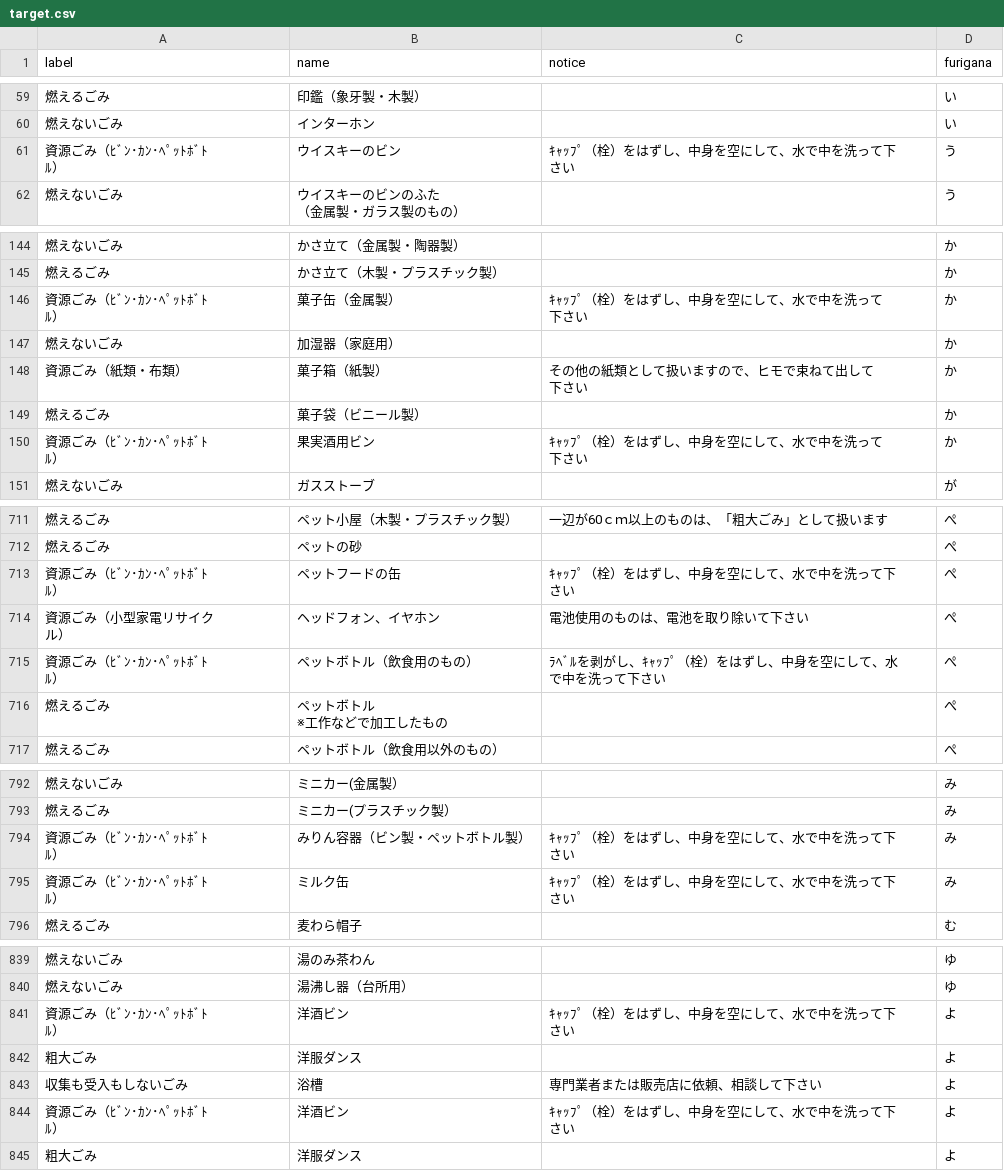
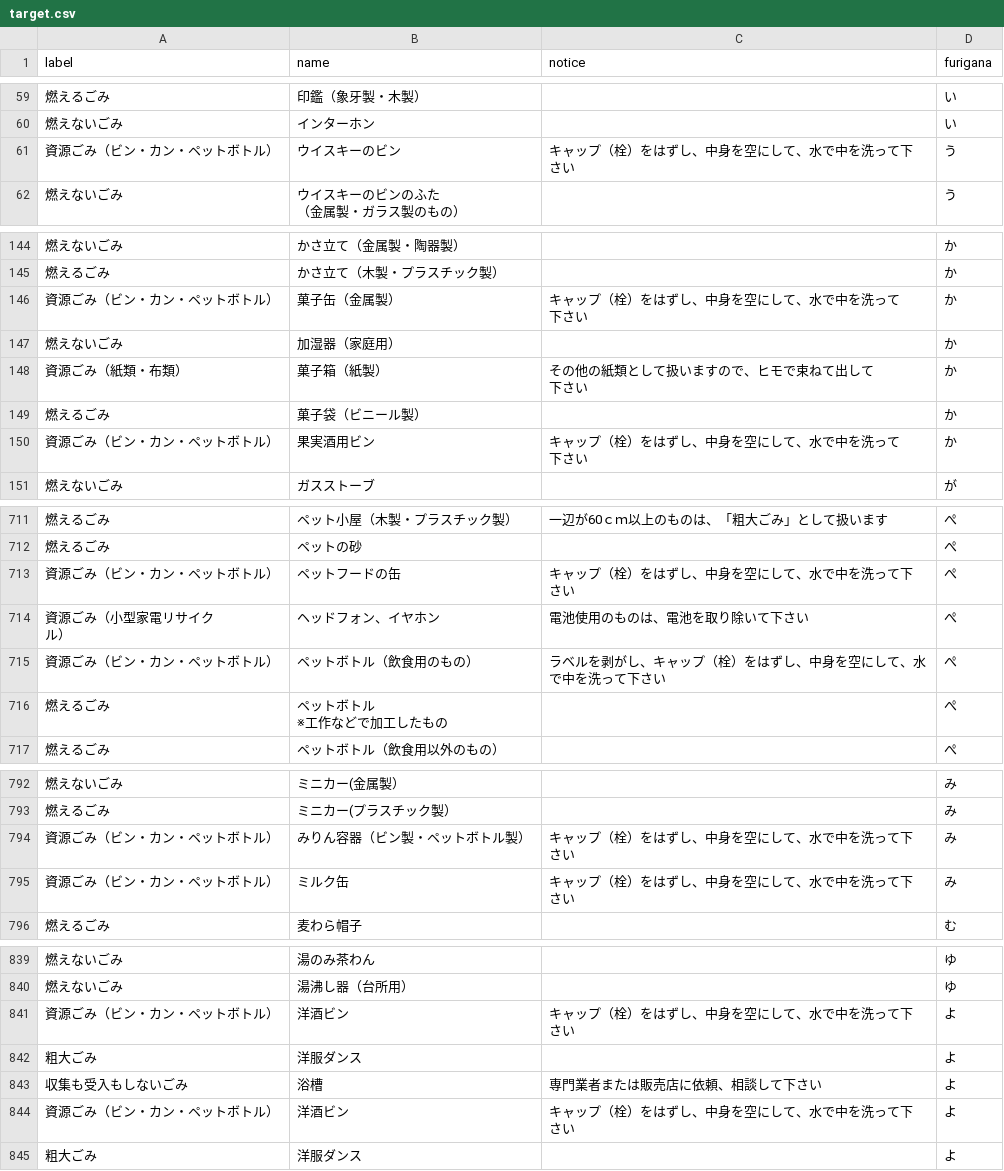
Before and after one commit to kyounow/5374-saiki, a CSV file: data/target.csv, drawn as a sheet; only a part is shown, gaps mark what is left out; the diff covers the shown part only.

```diff
--- a/data/target.csv
+++ b/data/target.csv
@@ -88,5 +84,4 @@
 燃えないごみ,インターホン,,い
-"資源ごみ（ﾋﾞﾝ･ｶﾝ･ﾍﾟｯﾄﾎﾞﾄ
-ﾙ）",ウイスキーのビン,"ｷｬｯﾌﾟ（栓）をはずし、中身を空にして、水で中を洗って下
-さい",う
+"資源ごみ（ビン・カン・ペットボトル）",ウイスキーのビン,"キャップ（栓）をはずし、中身を空にして、水で中を洗って下
+さい",う
 燃えないごみ,"ウイスキーのビンのふた
@@ -199,5 +194,4 @@
 燃えるごみ,かさ立て（木製・プラスチック製）,,か
-"資源ごみ（ﾋﾞﾝ･ｶﾝ･ﾍﾟｯﾄﾎﾞﾄ
-ﾙ）",菓子缶（金属製）,"ｷｬｯﾌﾟ（栓）をはずし、中身を空にして、水で中を洗って
-下さい",か
+"資源ごみ（ビン・カン・ペットボトル）",菓子缶（金属製）,"キャップ（栓）をはずし、中身を空にして、水で中を洗って
+下さい",か
 燃えないごみ,加湿器（家庭用）,,か
@@ -206,5 +200,4 @@
 燃えるごみ,菓子袋（ビニール製）,,か
-"資源ごみ（ﾋﾞﾝ･ｶﾝ･ﾍﾟｯﾄﾎﾞﾄ
-ﾙ）",果実酒用ビン,"ｷｬｯﾌﾟ（栓）をはずし、中身を空にして、水で中を洗って
-下さい",か
+"資源ごみ（ビン・カン・ペットボトル）",果実酒用ビン,"キャップ（栓）をはずし、中身を空にして、水で中を洗って
+下さい",か
 燃えないごみ,ガスストーブ,,が
@@ -951,10 +920,8 @@
 燃えるごみ,ペットの砂,,ぺ
-"資源ごみ（ﾋﾞﾝ･ｶﾝ･ﾍﾟｯﾄﾎﾞﾄ
-ﾙ）",ペットフードの缶,"ｷｬｯﾌﾟ（栓）をはずし、中身を空にして、水で中を洗って下
-さい",ぺ
+"資源ごみ（ビン・カン・ペットボトル）",ペットフードの缶,"キャップ（栓）をはずし、中身を空にして、水で中を洗って下
+さい",ぺ
 "資源ごみ（小型家電リサイク
 ル）",ヘッドフォン、イヤホン,電池使用のものは、電池を取り除いて下さい,ぺ
-"資源ごみ（ﾋﾞﾝ･ｶﾝ･ﾍﾟｯﾄﾎﾞﾄ
-ﾙ）",ペットボトル（飲食用のもの）,"ﾗﾍﾞﾙを剥がし、ｷｬｯﾌﾟ（栓）をはずし、中身を空にして、水
-で中を洗って下さい",ぺ
+"資源ごみ（ビン・カン・ペットボトル）",ペットボトル（飲食用のもの）,"ラベルを剥がし、キャップ（栓）をはずし、中身を空にして、水
+で中を洗って下さい",ぺ
 燃えるごみ,"ペットボトル
@@ -1053,8 +1020,6 @@
 燃えるごみ,ミニカー(プラスチック製）,,み
-"資源ごみ（ﾋﾞﾝ･ｶﾝ･ﾍﾟｯﾄﾎﾞﾄ
-ﾙ）",みりん容器（ビン製・ペットボトル製）,"ｷｬｯﾌﾟ（栓）をはずし、中身を空にして、水で中を洗って下
-さい",み
-"資源ごみ（ﾋﾞﾝ･ｶﾝ･ﾍﾟｯﾄﾎﾞﾄ
-ﾙ）",ミルク缶,"ｷｬｯﾌﾟ（栓）をはずし、中身を空にして、水で中を洗って下
-さい",み
+"資源ごみ（ビン・カン・ペットボトル）",みりん容器（ビン製・ペットボトル製）,"キャップ（栓）をはずし、中身を空にして、水で中を洗って下
+さい",み
+"資源ごみ（ビン・カン・ペットボトル）",ミルク缶,"キャップ（栓）をはずし、中身を空にして、水で中を洗って下
+さい",み
 燃えるごみ,麦わら帽子,,む
@@ -1115,10 +1080,8 @@
 燃えないごみ,湯沸し器（台所用）,,ゆ
-"資源ごみ（ﾋﾞﾝ･ｶﾝ･ﾍﾟｯﾄﾎﾞﾄ
-ﾙ）",洋酒ビン,"ｷｬｯﾌﾟ（栓）をはずし、中身を空にして、水で中を洗って下
-さい",よ
+"資源ごみ（ビン・カン・ペットボトル）",洋酒ビン,"キャップ（栓）をはずし、中身を空にして、水で中を洗って下
+さい",よ
 粗大ごみ,洋服ダンス,,よ
 収集も受入もしないごみ,浴槽,専門業者または販売店に依頼、相談して下さい,よ
-"資源ごみ（ﾋﾞﾝ･ｶﾝ･ﾍﾟｯﾄﾎﾞﾄ
-ﾙ）",洋酒ビン,"ｷｬｯﾌﾟ（栓）をはずし、中身を空にして、水で中を洗って下
-さい",よ
+"資源ごみ（ビン・カン・ペットボトル）",洋酒ビン,"キャップ（栓）をはずし、中身を空にして、水で中を洗って下
+さい",よ
 粗大ごみ,洋服ダンス,,よ
```
Also changed, not shown: 3 added rows, 3 removed rows and 62 edited cells elsewhere in this file.
